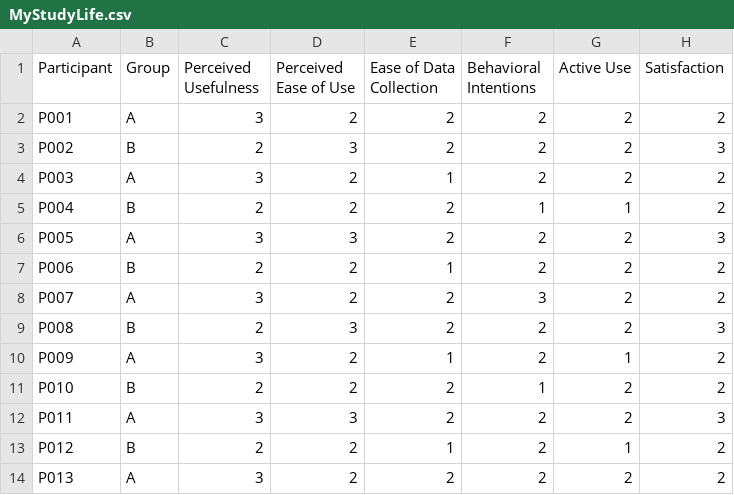
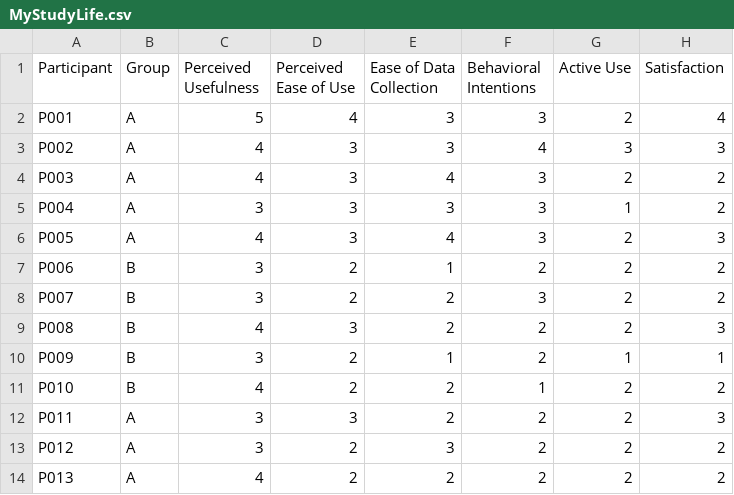
Before and after one commit to Richard-Quayson/LeerPlan, a CSV file: analysis/MyStudyLife.csv, drawn as a sheet; only a part is shown; the diff covers the shown part only.

Commit message:
refactor: Update MyStudyLife.csv with new quantitative results
The MyStudyLife.csv file has been updated to include new quantitative results for the participants. This ensures that the data accurately reflects the latest information and can be used for analysis and decision-making.

```diff
--- a/analysis/MyStudyLife.csv
+++ b/analysis/MyStudyLife.csv
@@ -1,14 +1,14 @@
 Participant,Group,Perceived Usefulness,Perceived Ease of Use,Ease of Data Collection,Behavioral Intentions,Active Use,Satisfaction
-P001,A,3,2,2,2,2,2
-P002,B,2,3,2,2,2,3
-P003,A,3,2,1,2,2,2
-P004,B,2,2,2,1,1,2
-P005,A,3,3,2,2,2,3
-P006,B,2,2,1,2,2,2
-P007,A,3,2,2,3,2,2
-P008,B,2,3,2,2,2,3
-P009,A,3,2,1,2,1,2
-P010,B,2,2,2,1,2,2
+P001,A,5,4,3,3,2,4
+P002,A,4,3,3,4,3,3
+P003,A,4,3,4,3,2,2
+P004,A,3,3,3,3,1,2
+P005,A,4,3,4,3,2,3
+P006,B,3,2,1,2,2,2
+P007,B,3,2,2,3,2,2
+P008,B,4,3,2,2,2,3
+P009,B,3,2,1,2,1,1
+P010,B,4,2,2,1,2,2
 P011,A,3,3,2,2,2,3
-P012,B,2,2,1,2,1,2
-P013,A,3,2,2,2,2,2
+P012,A,3,2,3,2,2,2
+P013,A,4,2,2,2,2,2
```
Also changed, not shown: 29 edited cells elsewhere in this file.
